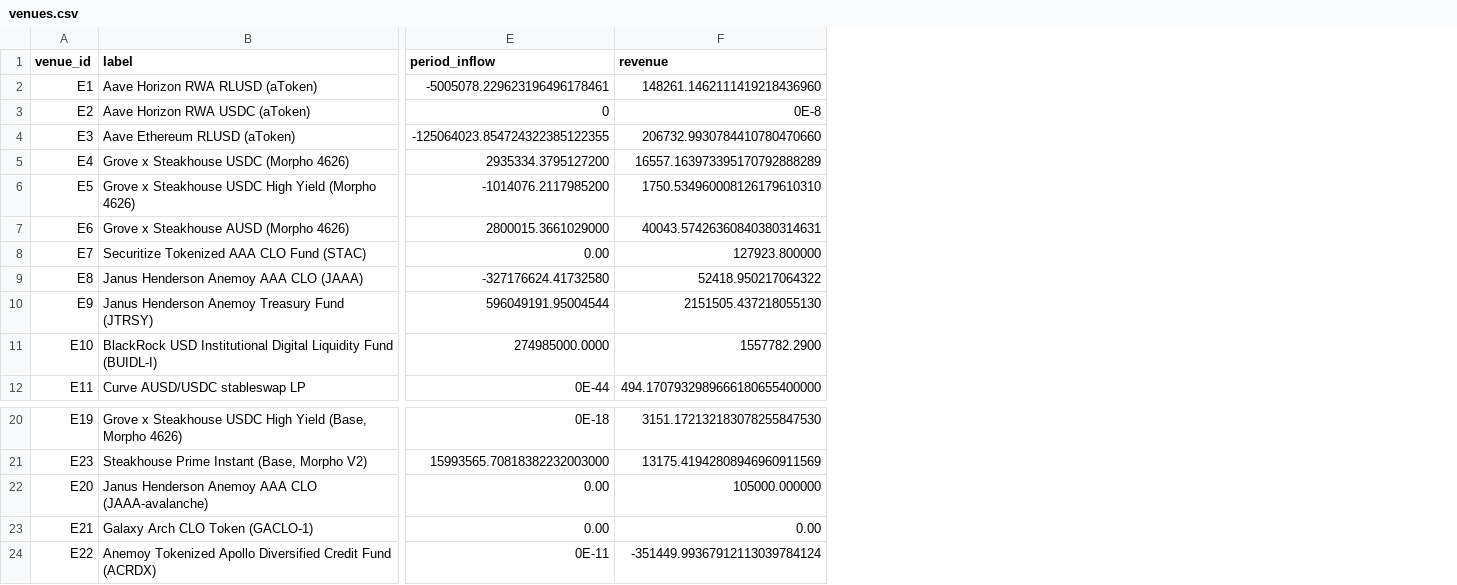
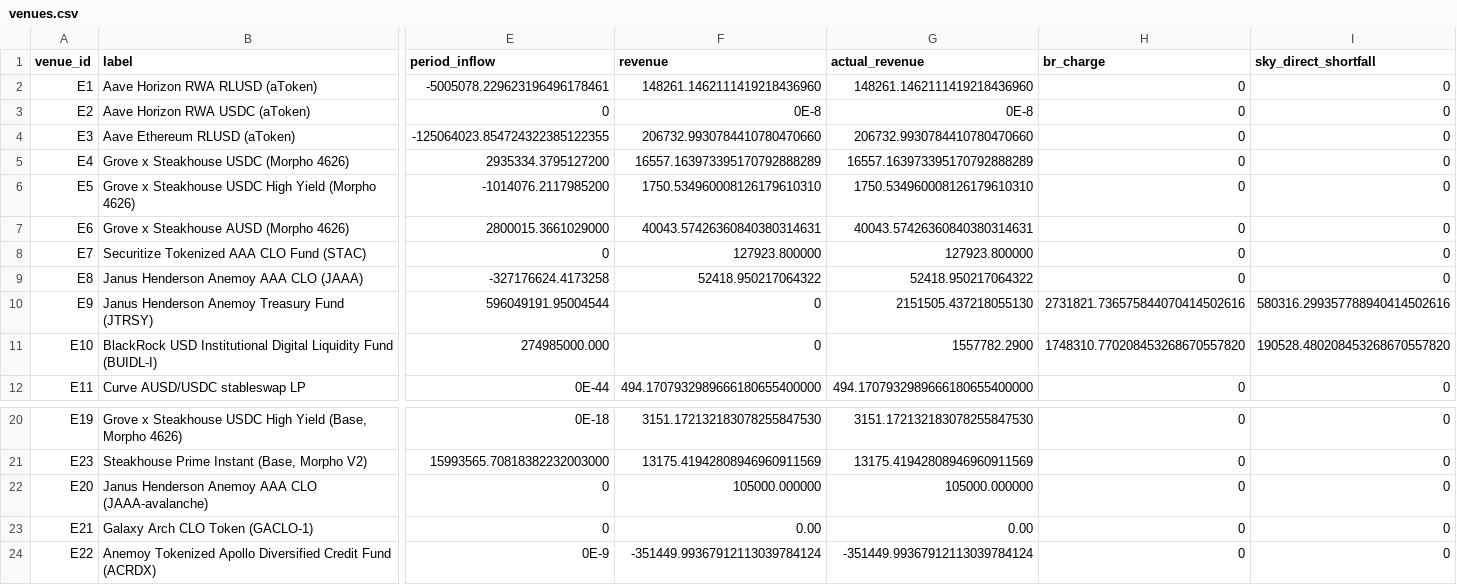
Before and after one commit to soterlabs/settlement-cycle, a CSV file: settlements/grove/2026-03/venues.csv, drawn as a sheet; only a part is shown, gaps mark what is left out; the diff names each change by its address in the sheet, - before the commit and + after, or states it on an @@ line.

Commit message:
add data for grove past settlements

```diff
--- a/settlements/grove/2026-03/venues.csv
+++ b/settlements/grove/2026-03/venues.csv
+column G (actual_revenue), rows 2-12: 148261.1462111419218436960 | 0E-8 | 206732.9930784410780470660 | 16557.163973395170792888289 | 1750.534960008126179610310 | 40043.57426360840380314631 | 127923.800000 | 52418.950217064322 | 2151505.437218055130 | 1557782.2900 | 494.1707932989666180655400000; rows 20-24: 3151.172132183078255847530 | 13175.41942808946960911569 | 105000.000000 | 0.00 | -351449.99367912113039784124
+column H (br_charge), rows 2-12: 0 | 0 | 0 | 0 | 0 | 0 | 0 | 0 | 2731821.736575844070414502616 | 1748310.770208453268670557820 | 0; rows 20-24: all 0
+column I (sky_direct_shortfall), rows 2-12: 0 | 0 | 0 | 0 | 0 | 0 | 0 | 0 | 580316.299357788940414502616 | 190528.480208453268670557820 | 0; rows 20-24: all 0
-E8 (period_inflow): 0.00
+E8 (period_inflow): 0
-E9 (period_inflow): -327176624.41732580
+E9 (period_inflow): -327176624.4173258
-F10 (revenue): 2151505.437218055130
+F10 (revenue): 0
-E11 (period_inflow): 274985000.0000
+E11 (period_inflow): 274985000.000
-F11 (revenue): 1557782.2900
+F11 (revenue): 0
-E22:E23 (period_inflow): 0.00
+E22:E23 (period_inflow): 0
-E24 (period_inflow): 0E-11
+E24 (period_inflow): 0E-9
```
Also changed, not shown: settlements/grove/2026-03/pnl.csv, 13 other files.
